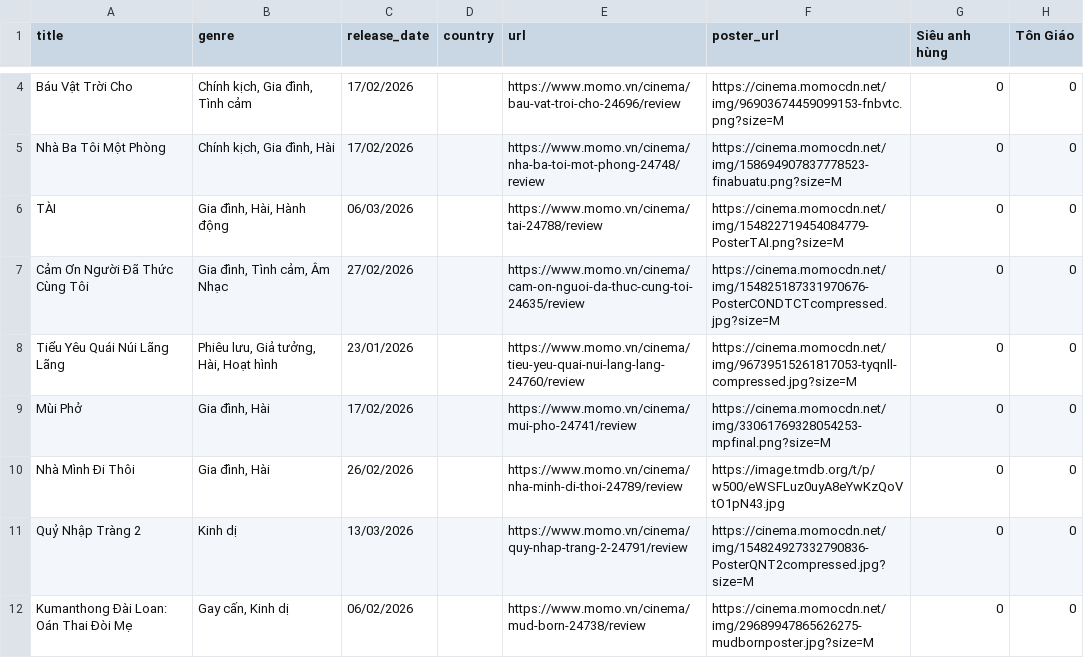
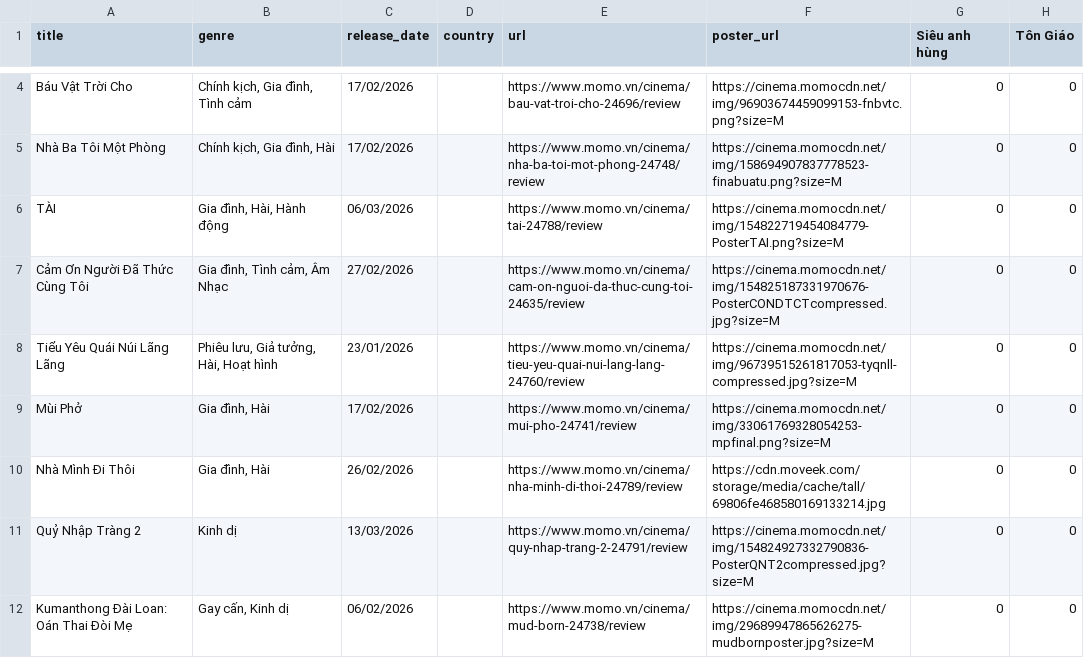
Before and after one commit to k4nnguyen/Film-Recommendation, a CSV file: crawl_data/data/movies_metadata_encoded.csv, drawn as a sheet; only a part is shown, gaps mark what is left out; the diff covers the shown part only; the diff names each change by its address in the sheet, - before the commit and + after, or states it on an @@ line.

```diff
--- a/crawl_data/data/movies_metadata_encoded.csv
+++ b/crawl_data/data/movies_metadata_encoded.csv
-F10 (poster_url): https://image.tmdb.org/t/p/w500/eWSFLuz0uyA8eYwKzQoVtO1pN43.jpg
+F10 (poster_url): https://cdn.moveek.com/storage/media/cache/tall/69806fe468580169133214.jpg
```
Also changed, not shown: 6 edited cells elsewhere in this file, 8 other files.
